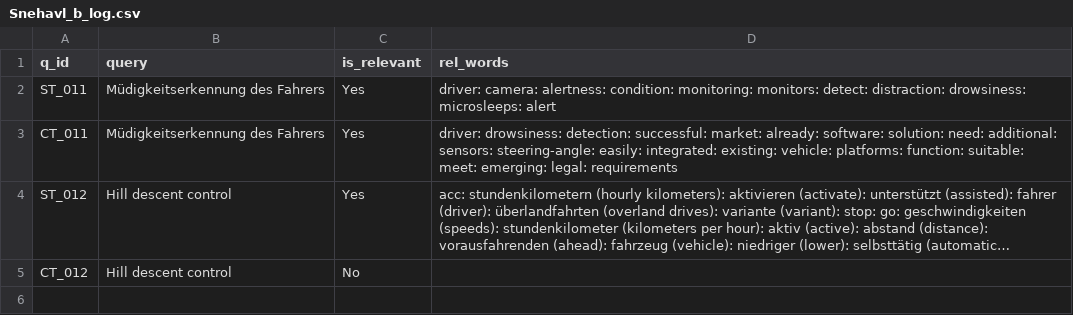
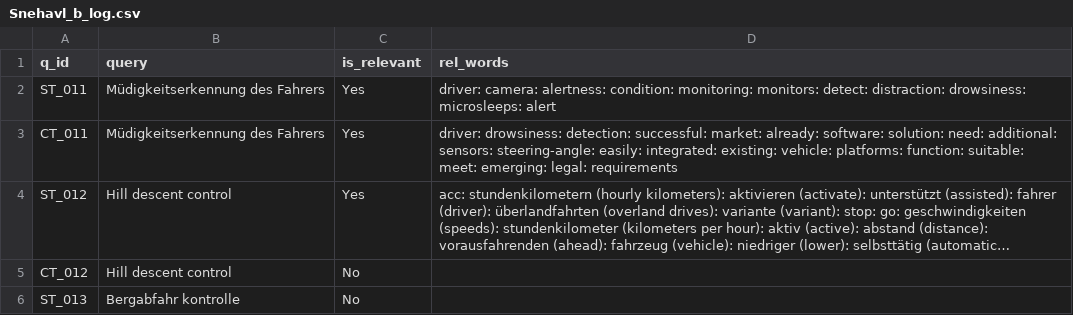
Before and after one commit to vijusudhi/cltr_web_app, a CSV file: logs/Snehavl_b_log.csv, drawn as a sheet; long unchanged cells end in …; the diff names each change by its address in the sheet, - before the commit and + after, or states it on an @@ line.

Commit message:
User Snehavl updating via PyGithub

```diff
--- a/logs/Snehavl_b_log.csv
+++ b/logs/Snehavl_b_log.csv
+row 6: ST_013 | Bergabfahr kontrolle | No
```
